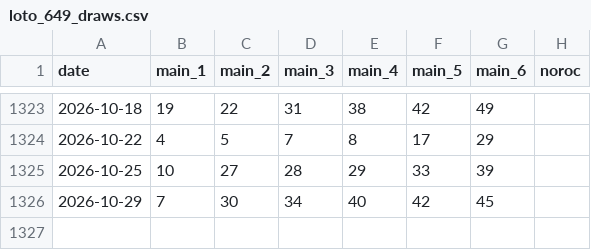
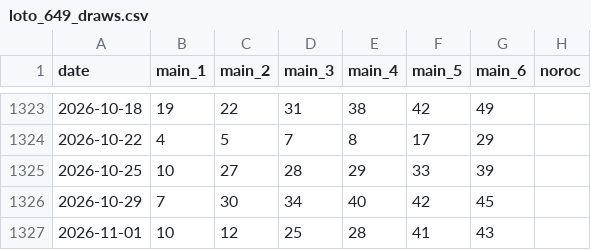
Before and after one commit to alexneamtu/loteria-romana, a CSV file: data/clean/loto_649_draws.csv, drawn as a sheet; only a part is shown, gaps mark what is left out; the diff names each change by its address in the sheet, - before the commit and + after, or states it on an @@ line.

```diff
--- a/data/clean/loto_649_draws.csv
+++ b/data/clean/loto_649_draws.csv
+row 1327: 2026-11-01 | 10 | 12 | 25 | 28 | 41 | 43
```
Also changed, not shown: data/clean/joker_draws.csv, data/clean/loto_540_draws.csv.
